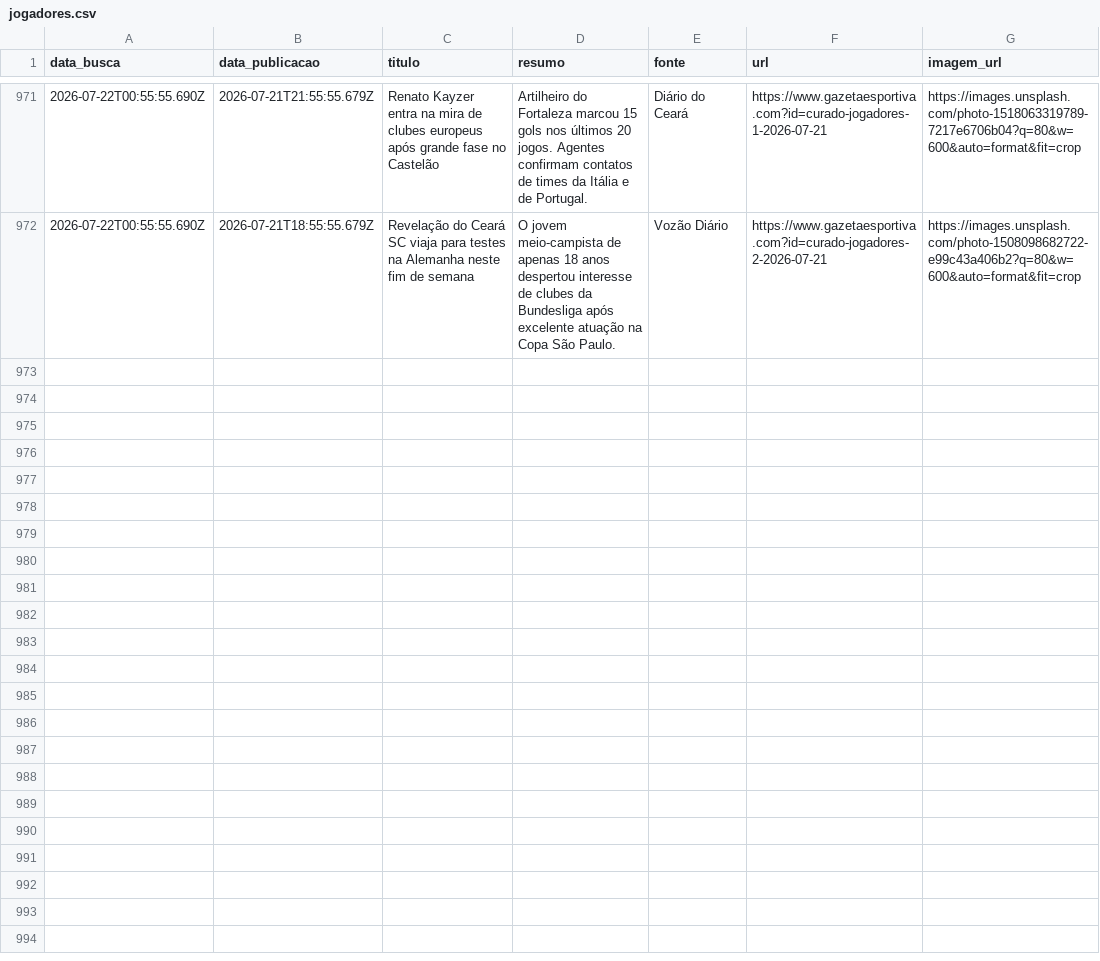
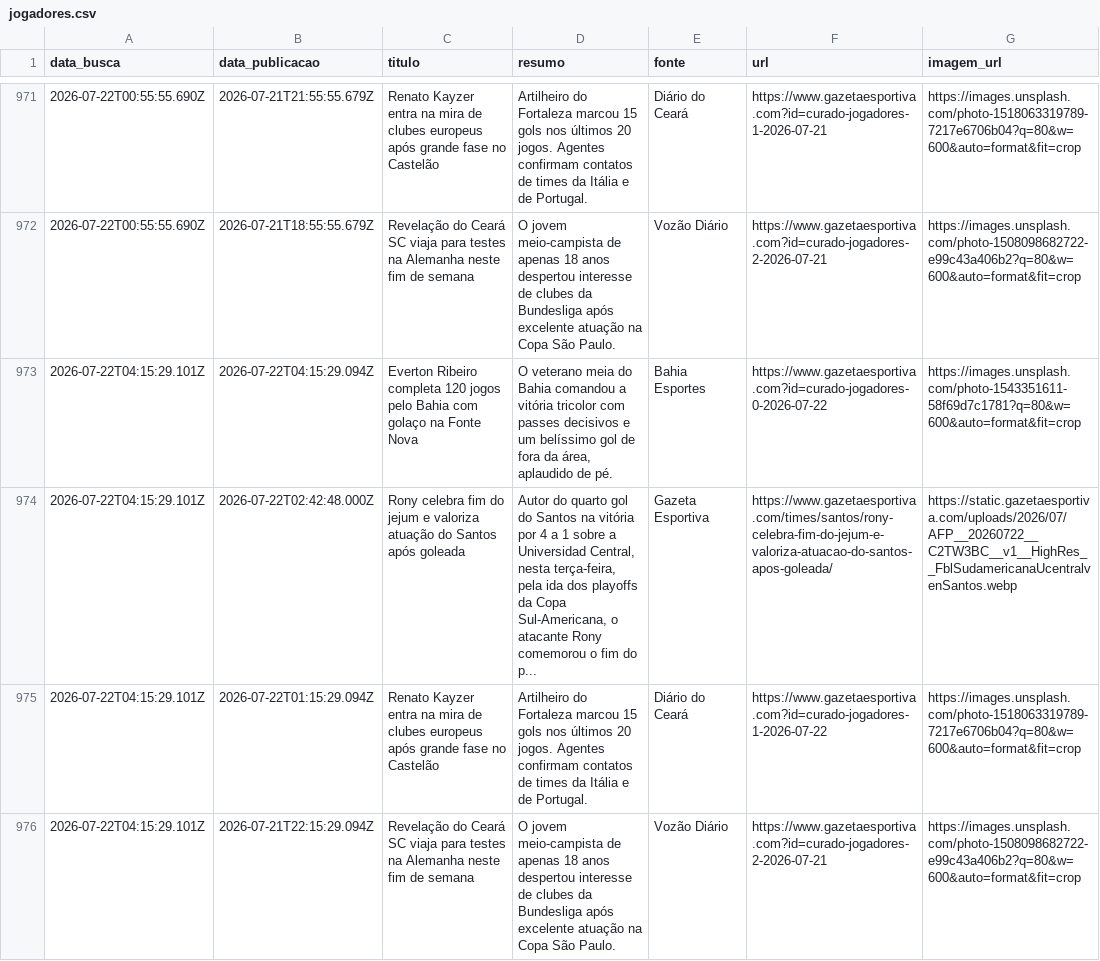
Before and after one commit to yuriluna85/boleragem-nordestina, a CSV file: DATA/2026/07/jogadores/jogadores.csv, drawn as a sheet; only a part is shown, gaps mark what is left out; the diff names each change by its address in the sheet, - before the commit and + after, or states it on an @@ line.

Commit message:
editorial: curadoria diária de notícias futebolísticas do Nordeste [skip ci]

```diff
--- a/DATA/2026/07/jogadores/jogadores.csv
+++ b/DATA/2026/07/jogadores/jogadores.csv
+row 973: 2026-07-22T04:15:29.101Z | 2026-07-22T04:15:29.094Z | Everton Ribeiro completa 120 jogos pelo Bahia com golaço na Fonte Nova | O veterano meia do Bahia comandou a vitória tricolor com passes decisivos e um belíssimo gol de fora da área, aplaudido de pé. | Bahia Esportes | https://www.gazetaesportiva.com?id=curado-jogadores-0-2026-07-22 | https://images.unsplash.com/photo-1543351611-58f69d7c1781?q=80&w=600&auto=format&fit=crop
+row 974: 2026-07-22T04:15:29.101Z | 2026-07-22T02:42:48.000Z | Rony celebra fim do jejum e valoriza atuação do Santos após goleada | Autor do quarto gol do Santos na vitória por 4 a 1 sobre a Universidad Central, nesta terça-feira, pela ida dos playoffs da Copa Sul-Americana, o atacante Rony comemorou o fim do p... | Gazeta Esportiva | https://www.gazetaesportiva.com/times/santos/rony-celebra-fim-do-jejum-e-valoriza-atuacao-do-santos-apos-goleada/ | https://static.gazetaesportiva.com/uploads/2026/07/AFP__20260722__C2TW3BC__v1__HighRes__FblSudamericanaUcentralvenSantos.webp
+row 975: 2026-07-22T04:15:29.101Z | 2026-07-22T01:15:29.094Z | Renato Kayzer entra na mira de clubes europeus após grande fase no Castelão | Artilheiro do Fortaleza marcou 15 gols nos últimos 20 jogos. Agentes confirmam contatos de times da Itália e de Portugal. | Diário do Ceará | https://www.gazetaesportiva.com?id=curado-jogadores-1-2026-07-22 | https://images.unsplash.com/photo-1518063319789-7217e6706b04?q=80&w=600&auto=format&fit=crop
+row 976: 2026-07-22T04:15:29.101Z | 2026-07-21T22:15:29.094Z | Revelação do Ceará SC viaja para testes na Alemanha neste fim de semana | O jovem meio-campista de apenas 18 anos despertou interesse de clubes da Bundesliga após excelente atuação na Copa São Paulo. | Vozão Diário | https://www.gazetaesportiva.com?id=curado-jogadores-2-2026-07-21 | https://images.unsplash.com/photo-1508098682722-e99c43a406b2?q=80&w=600&auto=format&fit=crop
```
Also changed, not shown: DATA/2026/07/feminino/feminino.csv, 7 other files.
